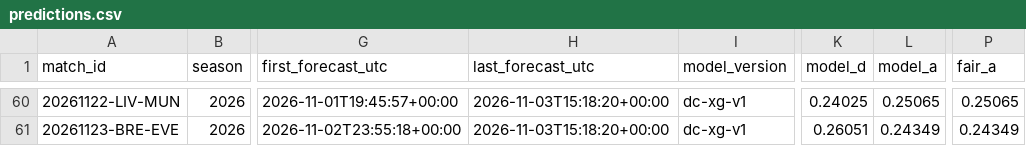
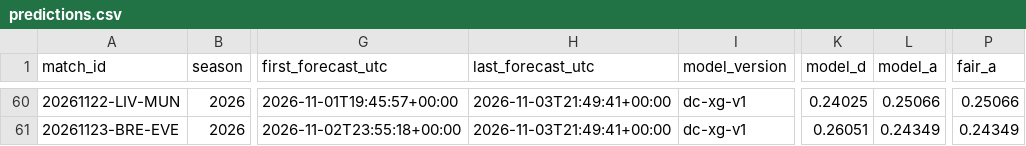
Before and after one commit to mahmedken/betting-analytics, a CSV file: data/ledger/predictions.csv, drawn as a sheet; only a part is shown, gaps mark what is left out; the diff covers the shown part only; the diff names each change by its address in the sheet, - before the commit and + after, or states it on an @@ line.

```diff
--- a/data/ledger/predictions.csv
+++ b/data/ledger/predictions.csv
-H60:H61 (last_forecast_utc): 2026-11-03T15:18:20+00:00
+H60:H61 (last_forecast_utc): 2026-11-03T21:49:41+00:00
-L60 (model_a): 0.25065
+L60 (model_a): 0.25066
-P60 (fair_a): 0.25065
+P60 (fair_a): 0.25066
```
Also changed, not shown: 80 edited cells elsewhere in this file, data/ledger/afcon_predictions.csv, 9 other files.
